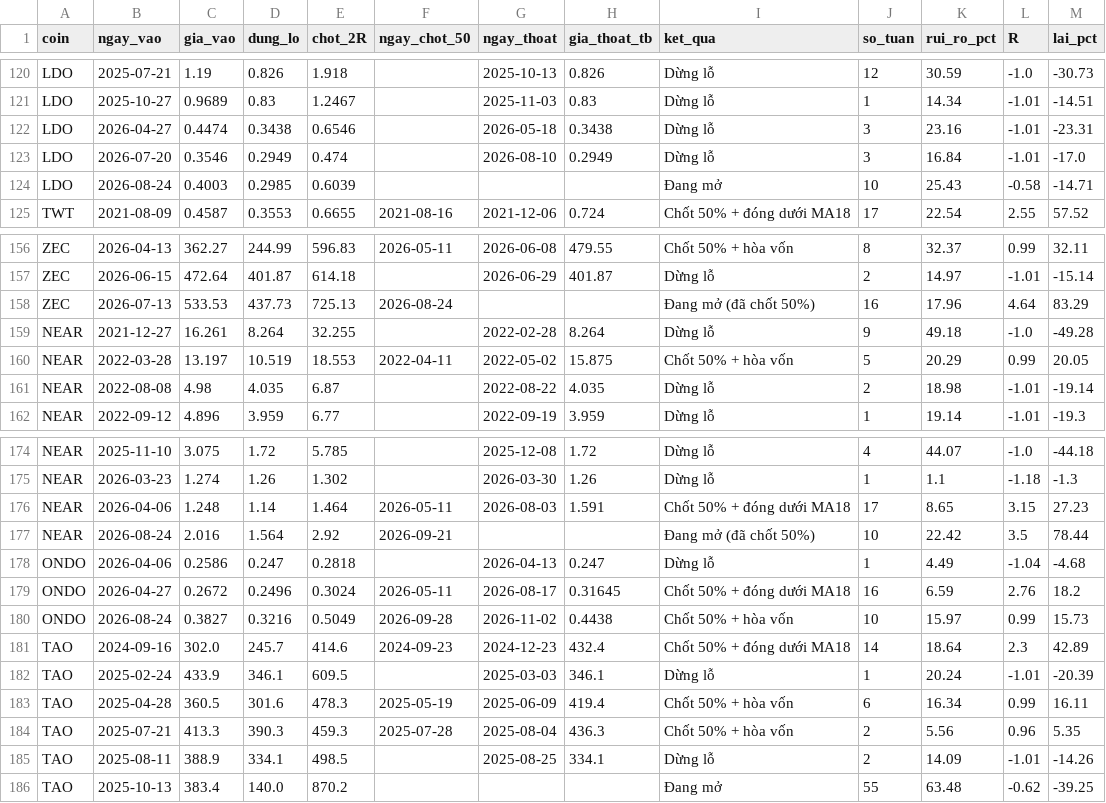
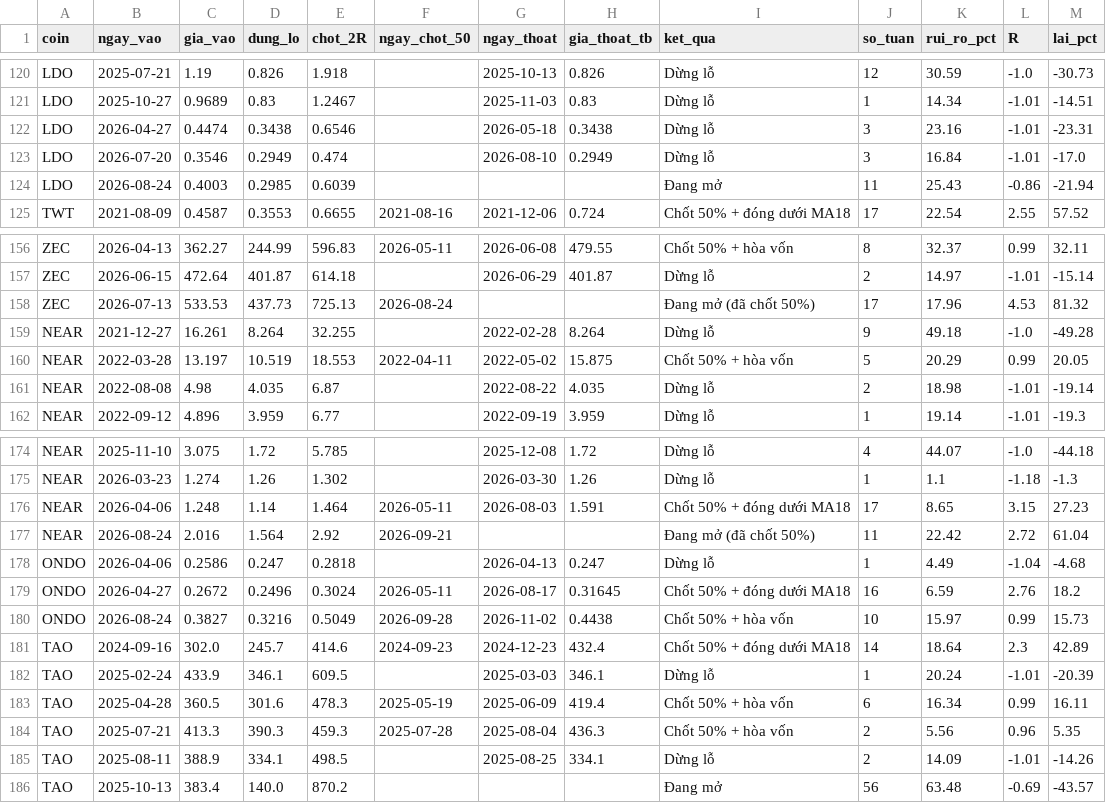
Before and after one commit to tjoshh-maker/T-T-N-H, a CSV file: docs/data/trades_1w.csv, drawn as a sheet; only a part is shown, gaps mark what is left out; the diff covers the shown part only.

```diff
--- a/docs/data/trades_1w.csv
+++ b/docs/data/trades_1w.csv
@@ -123,3 +123,3 @@ LDO,2026-04-27,0.4474,0.3438,0.6546,,2026-05-18,0.3438,Dừng lỗ,3,23.16,-1.01
 LDO,2026-07-20,0.3546,0.2949,0.474,,2026-08-10,0.2949,Dừng lỗ,3,16.84,-1.01,-17.0
-LDO,2026-08-24,0.4003,0.2985,0.6039,,,,Đang mở,10,25.43,-0.58,-14.71
+LDO,2026-08-24,0.4003,0.2985,0.6039,,,,Đang mở,11,25.43,-0.86,-21.94
 TWT,2021-08-09,0.4587,0.3553,0.6655,2021-08-16,2021-12-06,0.724,Chốt 50% + đóng dưới MA18,17,22.54,2.55,57.52
@@ -157,3 +157,3 @@ ZEC,2026-04-13,362.27,244.99,596.83,2026-05-11,2026-06-08,479.55,Chốt 50% + h
 ZEC,2026-06-15,472.64,401.87,614.18,,2026-06-29,401.87,Dừng lỗ,2,14.97,-1.01,-15.14
-ZEC,2026-07-13,533.53,437.73,725.13,2026-08-24,,,Đang mở (đã chốt 50%),16,17.96,4.64,83.29
+ZEC,2026-07-13,533.53,437.73,725.13,2026-08-24,,,Đang mở (đã chốt 50%),17,17.96,4.53,81.32
 NEAR,2021-12-27,16.261,8.264,32.255,,2022-02-28,8.264,Dừng lỗ,9,49.18,-1.0,-49.28
@@ -176,3 +176,3 @@ NEAR,2026-03-23,1.274,1.26,1.302,,2026-03-30,1.26,Dừng lỗ,1,1.1,-1.18,-1.3
 NEAR,2026-04-06,1.248,1.14,1.464,2026-05-11,2026-08-03,1.591,Chốt 50% + đóng dưới MA18,17,8.65,3.15,27.23
-NEAR,2026-08-24,2.016,1.564,2.92,2026-09-21,,,Đang mở (đã chốt 50%),10,22.42,3.5,78.44
+NEAR,2026-08-24,2.016,1.564,2.92,2026-09-21,,,Đang mở (đã chốt 50%),11,22.42,2.72,61.04
 ONDO,2026-04-06,0.2586,0.247,0.2818,,2026-04-13,0.247,Dừng lỗ,1,4.49,-1.04,-4.68
@@ -185,2 +185,2 @@ TAO,2025-07-21,413.3,390.3,459.3,2025-07-28,2025-08-04,436.3,Chốt 50% + hòa v
 TAO,2025-08-11,388.9,334.1,498.5,,2025-08-25,334.1,Dừng lỗ,2,14.09,-1.01,-14.26
-TAO,2025-10-13,383.4,140.0,870.2,,,,Đang mở,55,63.48,-0.62,-39.25
+TAO,2025-10-13,383.4,140.0,870.2,,,,Đang mở,56,63.48,-0.69,-43.57
```
Also changed, not shown: 24 edited cells elsewhere in this file, docs/data/bh_status.csv, docs/data/signals_1w.csv, 5 other files.
